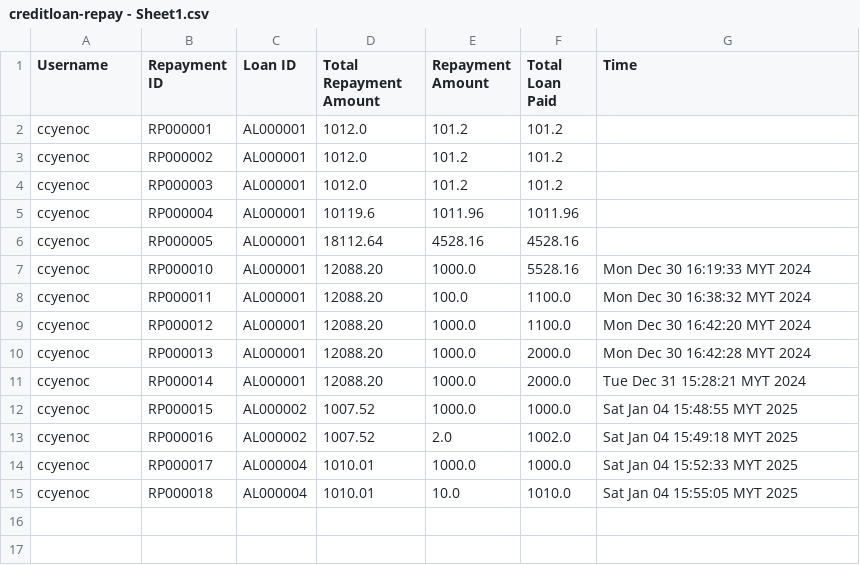
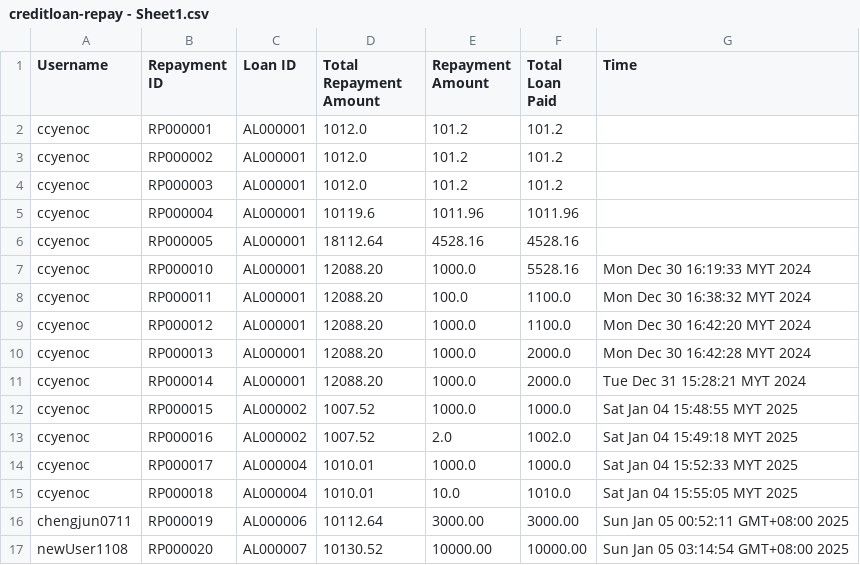
Before and after one commit to ccyenoc/InsideOut-LedgerSystem, a CSV file: src/creditloan-repay - Sheet1.csv, drawn as a sheet.

```diff
--- a/src/creditloan-repay - Sheet1.csv
+++ b/src/creditloan-repay - Sheet1.csv
@@ -15 +15,3 @@ ccyenoc,RP000017,AL000004,1010.01,1000.0,1000.0,Sat Jan 04 15:52:33 MYT 2025
 ccyenoc,RP000018,AL000004,1010.01,10.0,1010.0,Sat Jan 04 15:55:05 MYT 2025
+chengjun0711,RP000019,AL000006,10112.64,3000.00,3000.00,Sun Jan 05 00:52:11 GMT+08:00 2025
+newUser1108,RP000020,AL000007,10130.52,10000.00,10000.00,Sun Jan 05 03:14:54 GMT+08:00 2025
```
Also changed, not shown: src/creditloan-apply.csv, src/recordcredit.csv, 15 other files.
